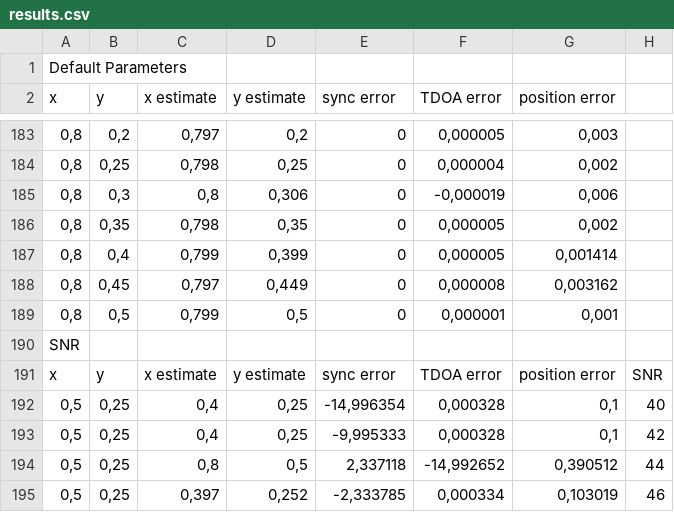
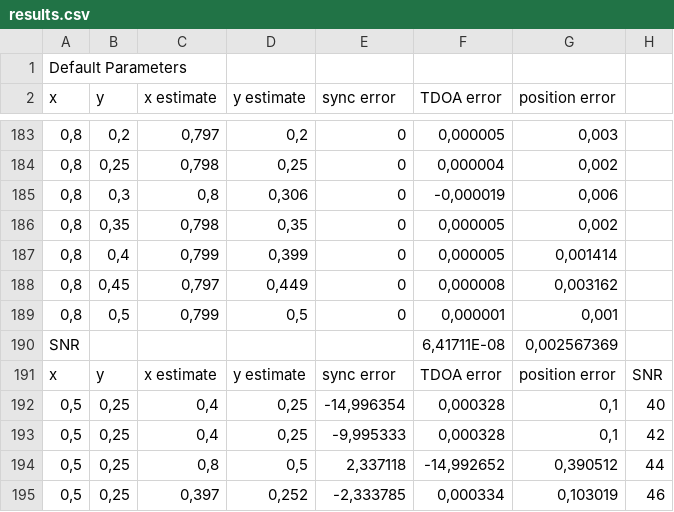
Before and after one commit to tshaihan/EEE3097S_Design_Project, a CSV file: Simulation/results.csv, drawn as a sheet; only a part is shown, gaps mark what is left out.

```diff
--- a/Simulation/results.csv
+++ b/Simulation/results.csv
@@ -189,3 +189,3 @@ x; y; x estimate; y estimate; sync error; TDOA error; position error;
 0,8;0,5;0,799;0,5;0;0,000001;0,001;
-SNR;;;;;;;
+SNR;;;;;6,41711E-08;0,002567369;
 x; y; x estimate; y estimate; sync error; TDOA error; position error; SNR
```
Also changed, not shown: 2 other files.
